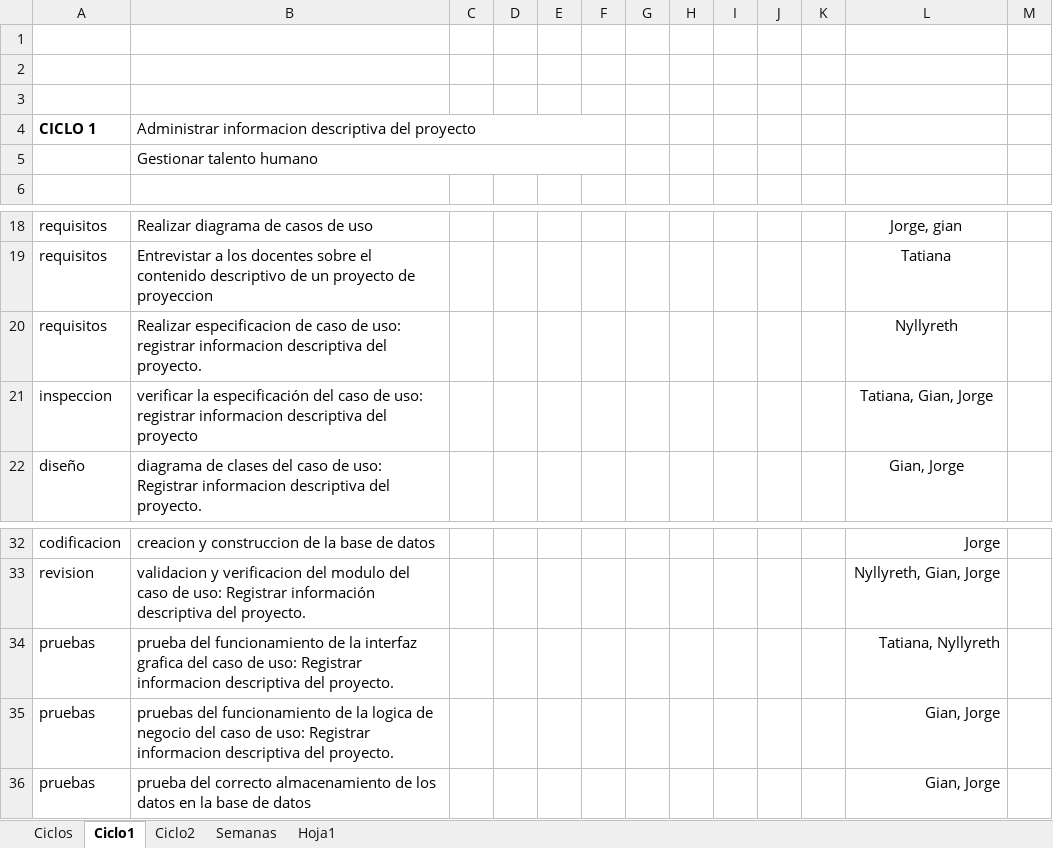
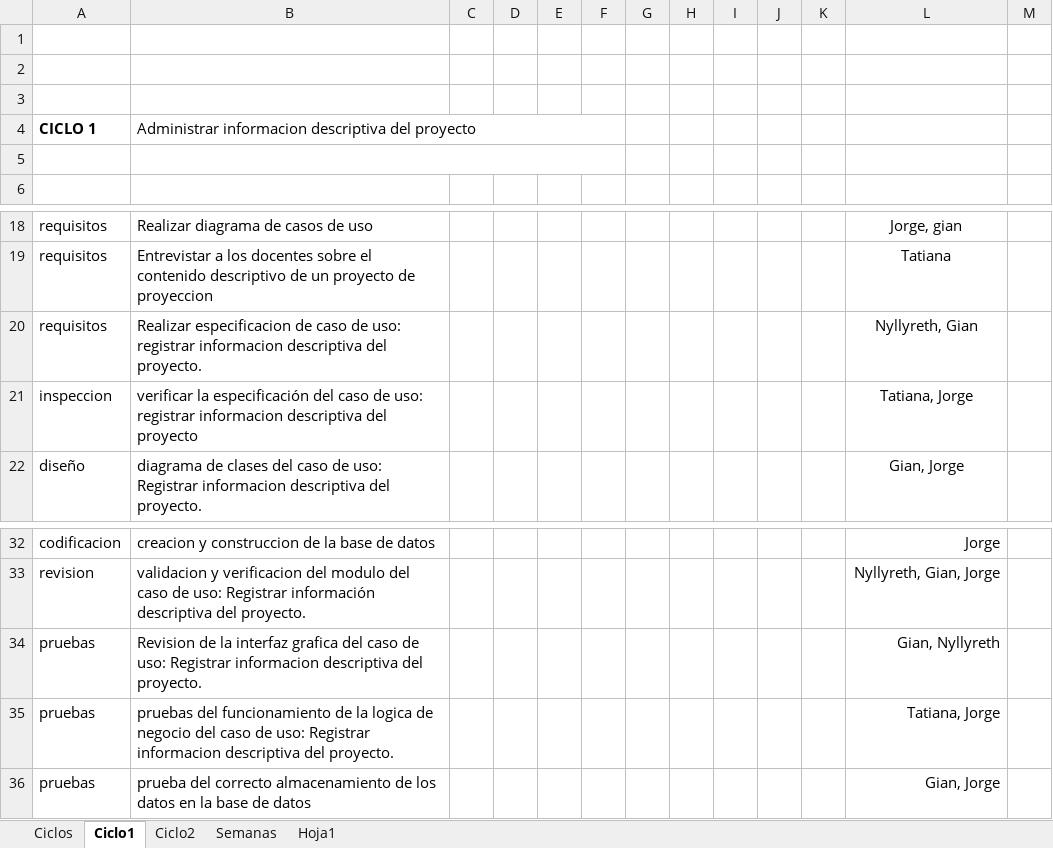
Before and after one commit to JorgeAlejandroAguirreGutierrez/ProyectoSoftware3, an Excel workbook: Ciclo1/PlaneacionGPP.xlsx, sheet Ciclo1, drawn as a sheet; only a part is shown, gaps mark what is left out; values as stored, in another font and other column widths than the file's, no borders; the diff names each change by its address in the sheet, - before the commit and + after, or states it on an @@ line.

```diff
--- a/Ciclo1/PlaneacionGPP.xlsx (sheet Ciclo1)
+++ b/Ciclo1/PlaneacionGPP.xlsx (sheet Ciclo1)
-B5: Gestionar talento humano
+B5: (empty)
-L20: Nyllyreth
+L20: Nyllyreth, Gian
-L21: Tatiana, Gian, Jorge
+L21: Tatiana, Jorge
-B34: prueba del funcionamiento de la…
+B34: Revision de la…
-L34: Tatiana, Nyllyreth
+L34: Gian, Nyllyreth
-L35: Gian, Jorge
+L35: Tatiana, Jorge
```
Also changed, not shown: sheet Ciclo2, 2 other files.
